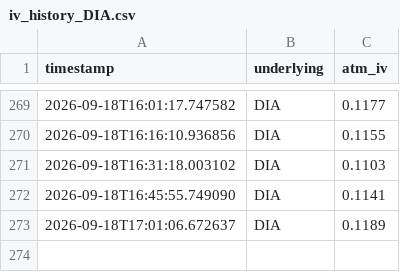
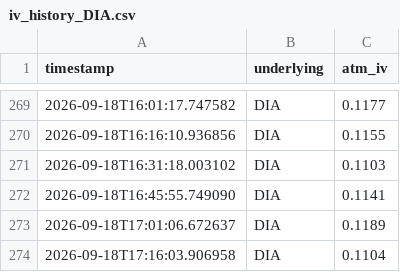
Before and after one commit to Dinaltium/Trading, a CSV file: logs/iv_history_DIA.csv, drawn as a sheet; only a part is shown, gaps mark what is left out.

```diff
--- a/logs/iv_history_DIA.csv
+++ b/logs/iv_history_DIA.csv
@@ -273 +273,2 @@ timestamp,underlying,atm_iv
 2026-09-18T17:01:06.672637,DIA,0.1189
+2026-09-18T17:16:03.906958,DIA,0.1104
```
Also changed, not shown: logs/iv_history_IWM.csv, logs/iv_history_QQQ.csv, 3 other files.
